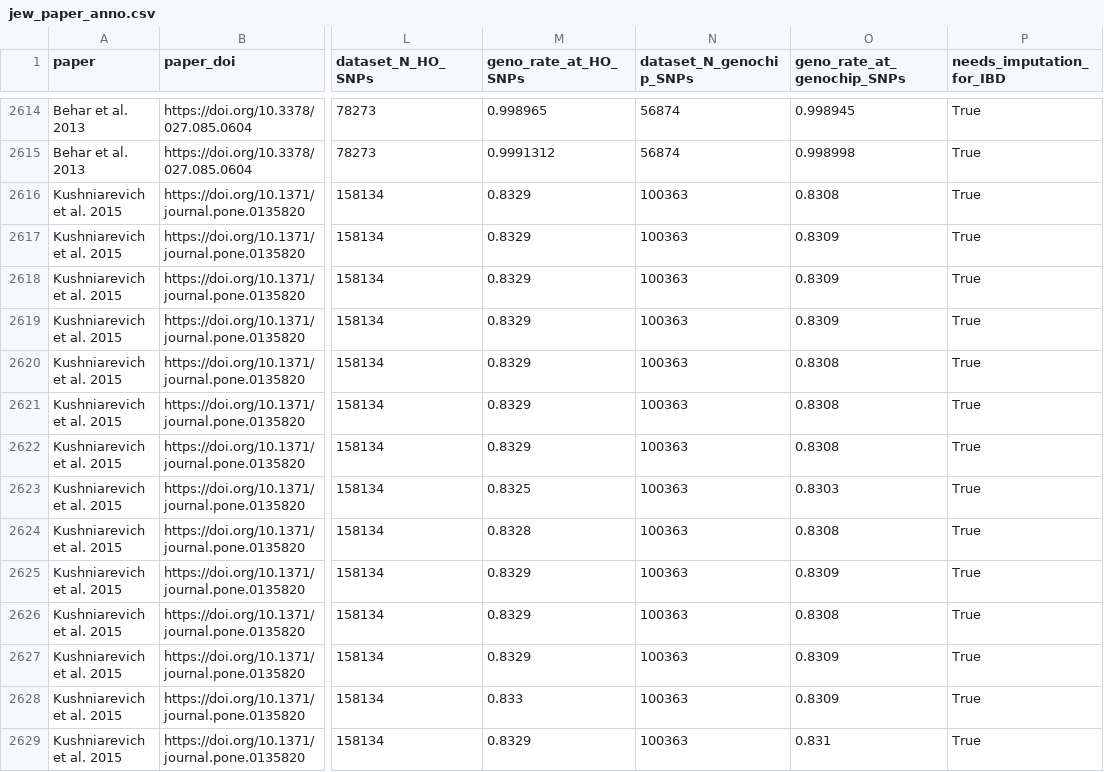
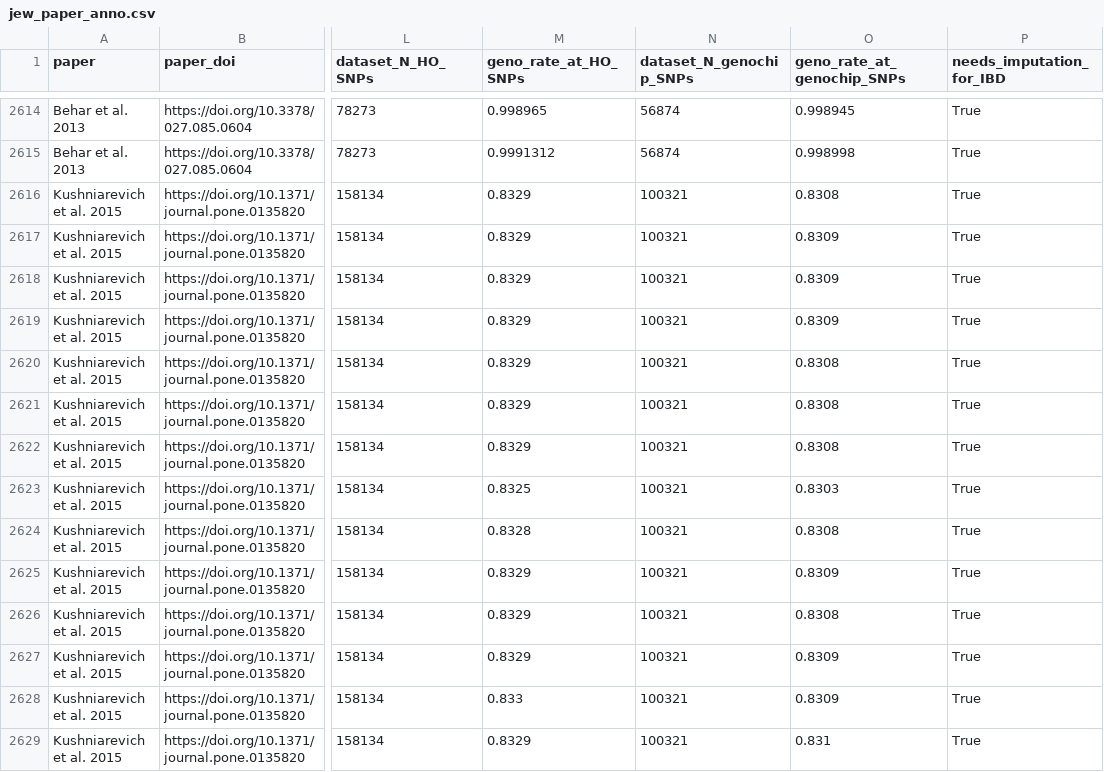
Before and after one commit to Orthologues/Jews_Genetics_Project, a CSV file: updated_phased_dataset/jew_paper_anno.csv, drawn as a sheet; only a part is shown, gaps mark what is left out; the diff covers the shown part only; the diff names each change by its address in the sheet, - before the commit and + after, or states it on an @@ line.

```diff
--- a/updated_phased_dataset/jew_paper_anno.csv
+++ b/updated_phased_dataset/jew_paper_anno.csv
-N2616:N2629 (dataset_N_genochip_SNPs): 100363
+N2616:N2629 (dataset_N_genochip_SNPs): 100321
```
Also changed, not shown: 58 edited cells elsewhere in this file.
